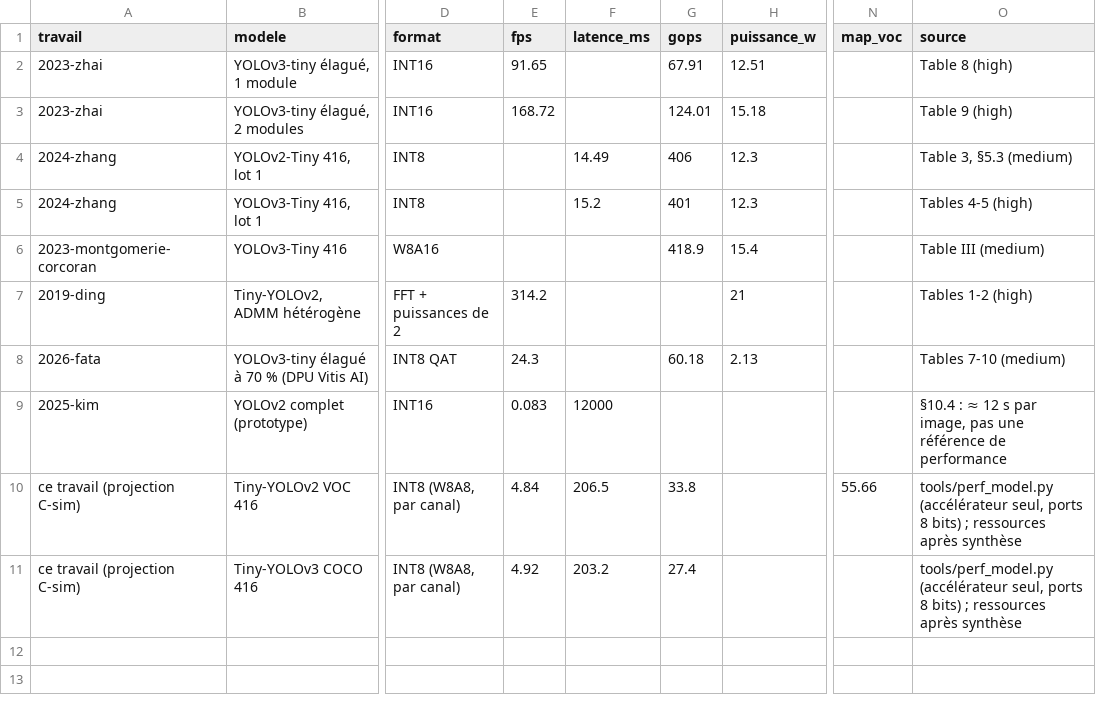
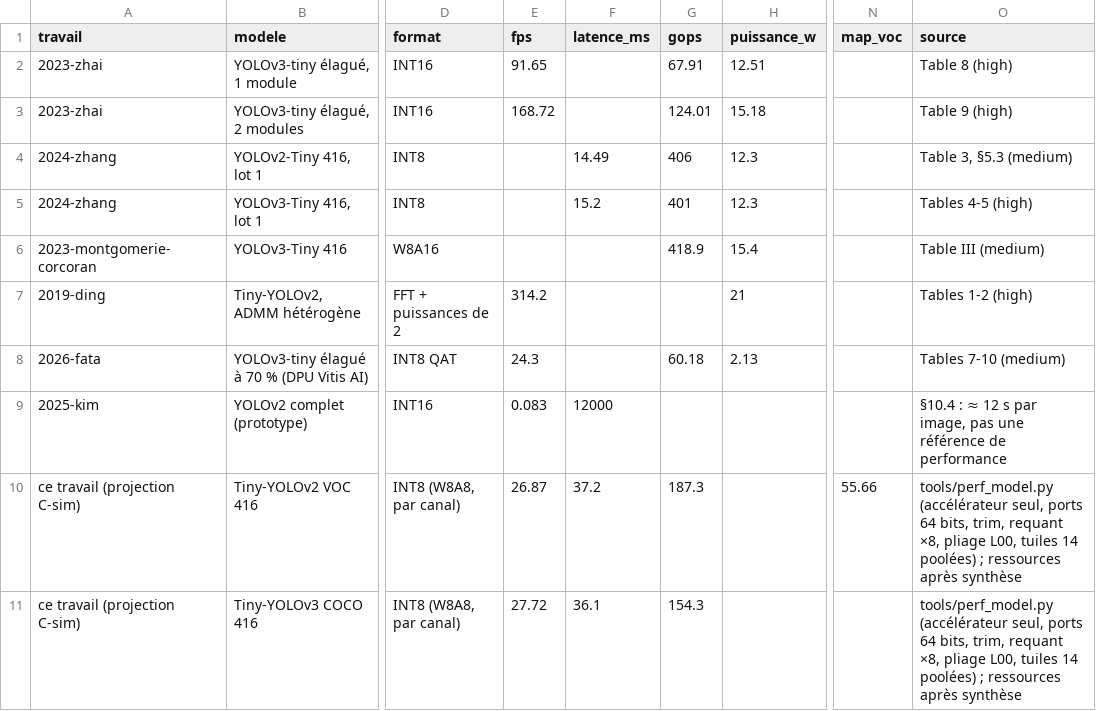
Before and after one commit to lrivals/EmbeddedComputervision, a CSV file: results/benchmarks.csv, drawn as a sheet; only a part is shown, gaps mark what is left out; the diff names each change by its address in the sheet, - before the commit and + after, or states it on an @@ line.

```diff
--- a/results/benchmarks.csv
+++ b/results/benchmarks.csv
-E10 (fps): 4.84
+E10 (fps): 26.87
-F10 (latence_ms): 206.5
+F10 (latence_ms): 37.2
-G10 (gops): 33.8
+G10 (gops): 187.3
-O10:O11 (source): …seul, ports 8 bits) ; ressources…
+O10:O11 (source): …seul, ports 64 bits, trim, requant ×8, pliage L00, tuiles 14 poolées) ; ressources…
-E11 (fps): 4.92
+E11 (fps): 27.72
-F11 (latence_ms): 203.2
+F11 (latence_ms): 36.1
-G11 (gops): 27.4
+G11 (gops): 154.3
```
Also changed, not shown: 32 other files.
